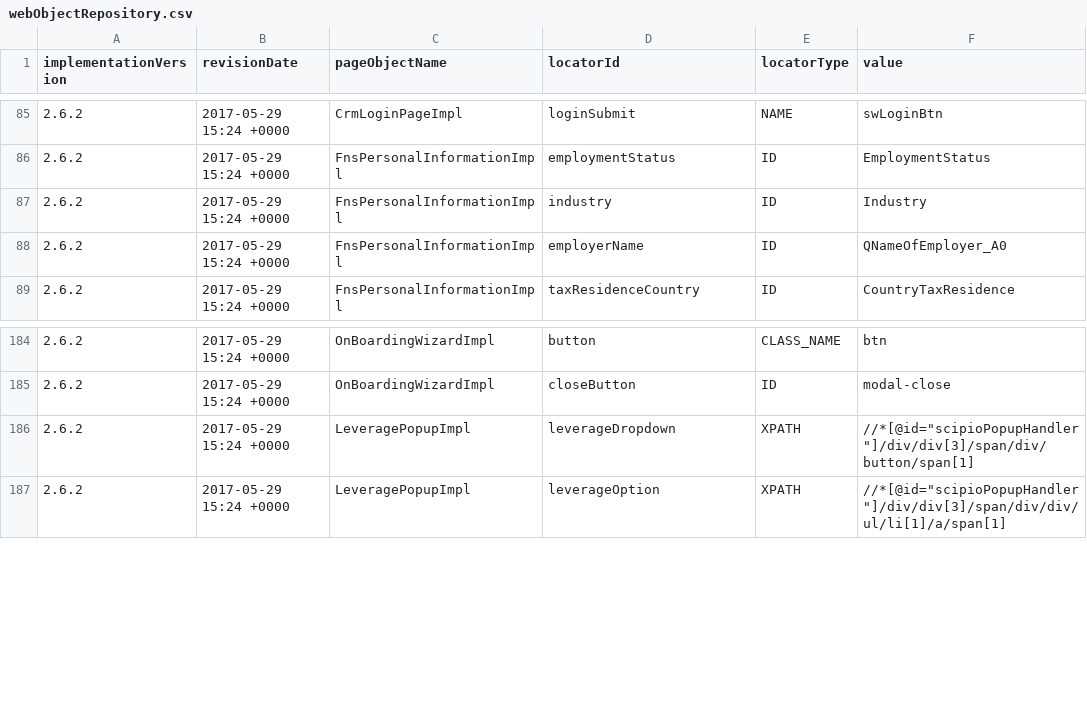
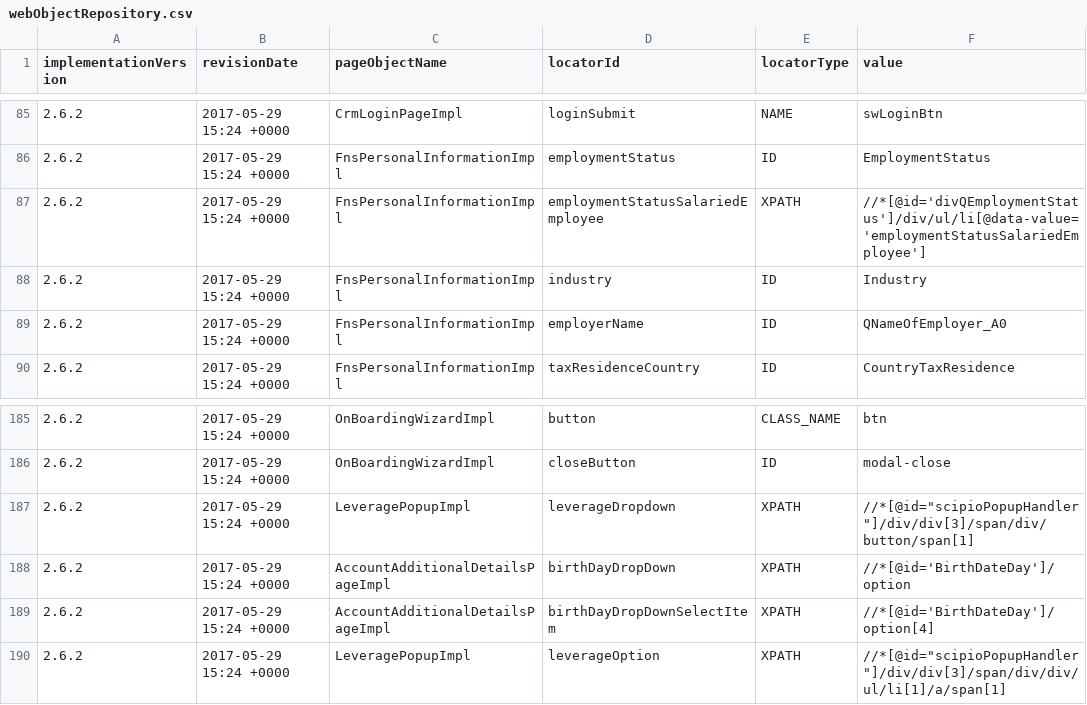
Before and after one commit to quantumua/old_atom, a CSV file: core/src/main/resources/webobjects/webObjectRepository.csv, drawn as a sheet; only a part is shown, gaps mark what is left out.

Commit message:
Implemented 3 new CTW testcases: - CTW-5647:Verify date of birth drop down functionality - CTW-5660:Verify selection changes drop down color - CTW-5663:Verify opening drop downs changes arrow direction

```diff
--- a/core/src/main/resources/webobjects/webObjectRepository.csv
+++ b/core/src/main/resources/webobjects/webObjectRepository.csv
@@ -86,2 +86,3 @@ implementationVersion,revisionDate,pageObjectName,locatorId,locatorType,value
 2.6.2,2017-05-29 15:24 +0000,FnsPersonalInformationImpl,employmentStatus,ID,EmploymentStatus
+2.6.2,2017-05-29 15:24 +0000,FnsPersonalInformationImpl,employmentStatusSalariedEmployee,XPATH,//*[@id='divQEmploymentStatus']/div/ul/li[@data-value='employmentStatusSalariedEmployee']
 2.6.2,2017-05-29 15:24 +0000,FnsPersonalInformationImpl,industry,ID,Industry
@@ -186,2 +187,4 @@ implementationVersion,revisionDate,pageObjectName,locatorId,locatorType,value
 2.6.2,2017-05-29 15:24 +0000,LeveragePopupImpl,leverageDropdown,XPATH,//*[@id="scipioPopupHandler"]/div/div[3]/span/div/button/span[1]
+2.6.2,2017-05-29 15:24 +0000,AccountAdditionalDetailsPageImpl,birthDayDropDown,XPATH,//*[@id='BirthDateDay']/option
+2.6.2,2017-05-29 15:24 +0000,AccountAdditionalDetailsPageImpl,birthDayDropDownSelectItem,XPATH,//*[@id='BirthDateDay']/option[4]
 2.6.2,2017-05-29 15:24 +0000,LeveragePopupImpl,leverageOption,XPATH,//*[@id="scipioPopupHandler"]/div/div[3]/span/div/div/ul/li[1]/a/span[1]
```
Also changed, not shown: 5 other files.
